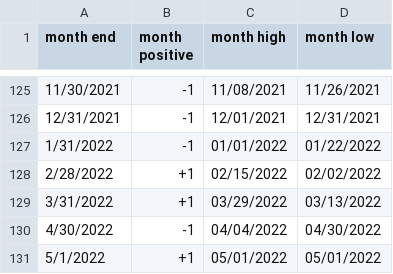
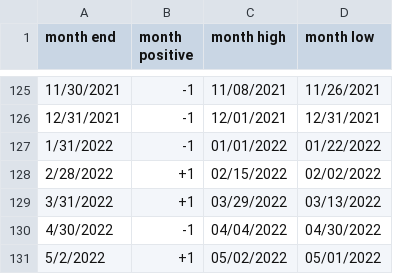
Before and after one commit to rhodey/dogecoin-lunar-investigation, a CSV file: assets/months-btc.csv, drawn as a sheet; only a part is shown, gaps mark what is left out.

Commit message:
update dataset.

```diff
--- a/assets/months-btc.csv
+++ b/assets/months-btc.csv
@@ -130,2 +130,2 @@ month end, month positive, month high, month low
 4/30/2022, -1, 04/04/2022, 04/30/2022
-5/1/2022, +1, 05/01/2022, 05/01/2022
+5/2/2022, +1, 05/02/2022, 05/01/2022
```
Also changed, not shown: assets/months-doge.csv, assets/months-eth.csv.
